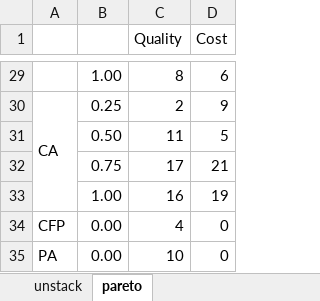
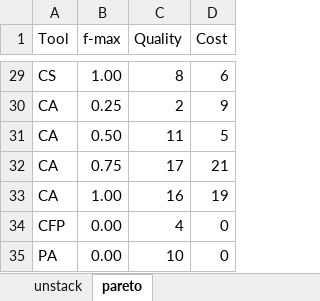
Before and after one commit to gilbertoamarcon/csvDatabase, an Excel workbook: xls/box-blocks_world-tfddownward.xlsx, sheet pareto, drawn as a sheet; only a part is shown, gaps mark what is left out; values as stored, in another font and other column widths than the file's, no cell formats; the diff covers the shown part only; the diff names each change by its address in the sheet, - before the commit and + after, or states it on an @@ line.

```diff
--- a/xls/box-blocks_world-tfddownward.xlsx (sheet pareto)
+++ b/xls/box-blocks_world-tfddownward.xlsx (sheet pareto)
-A1: (empty)
+A1: Tool
-B1: (empty)
+B1: f-max
-A29 (Tool): (empty)
+A29 (Tool): CS
-A30:A33 merged
-A31:A33 (Tool): (empty)
+A31:A33 (Tool): CA
```
Also changed, not shown: 20 edited cells and merged cells elsewhere in this sheet, sheet unstack, cell formats, xls/box-blocks_world-colin2.xlsx, xls/box-first_response-colin2.xlsx, 1 other file.
